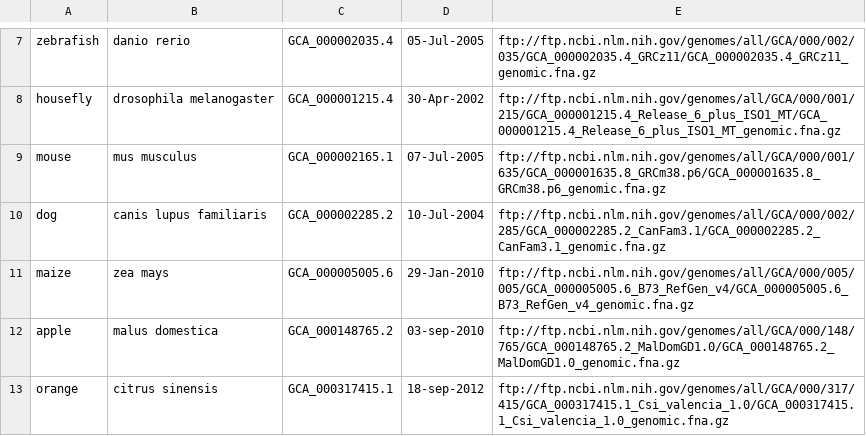
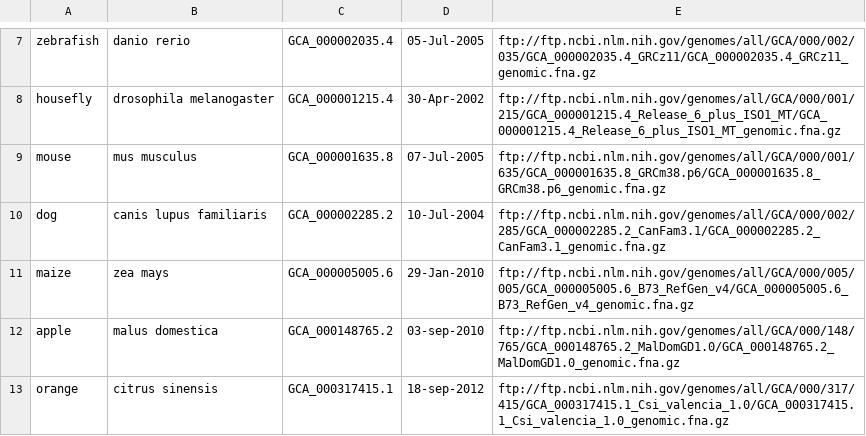
Before and after one commit to MetaSUB/macrobial-genomes, a CSV file: macrobe_genomes.csv, drawn as a sheet; only a part is shown, gaps mark what is left out.

```diff
--- a/macrobe_genomes.csv
+++ b/macrobe_genomes.csv
@@ -8,3 +8,3 @@ zebrafish, danio rerio, GCA_000002035.4, 05-Jul-2005, ftp://ftp.ncbi.nlm.nih.gov
 housefly, drosophila melanogaster, GCA_000001215.4, 30-Apr-2002, ftp://ftp.ncbi.nlm.nih.gov/genomes/all/GCA/000/001/215/GCA_000001215.4_Release_6_plus_ISO1_MT/GCA_000001215.4_Release_6_plus_ISO1_MT_genomic.fna.gz
-mouse, mus musculus, GCA_000002165.1, 07-Jul-2005, ftp://ftp.ncbi.nlm.nih.gov/genomes/all/GCA/000/001/635/GCA_000001635.8_GRCm38.p6/GCA_000001635.8_GRCm38.p6_genomic.fna.gz
+mouse, mus musculus, GCA_000001635.8, 07-Jul-2005, ftp://ftp.ncbi.nlm.nih.gov/genomes/all/GCA/000/001/635/GCA_000001635.8_GRCm38.p6/GCA_000001635.8_GRCm38.p6_genomic.fna.gz
 dog, canis lupus familiaris, GCA_000002285.2, 10-Jul-2004, ftp://ftp.ncbi.nlm.nih.gov/genomes/all/GCA/000/002/285/GCA_000002285.2_CanFam3.1/GCA_000002285.2_CanFam3.1_genomic.fna.gz
```
Also changed, not shown: 3 other files.
